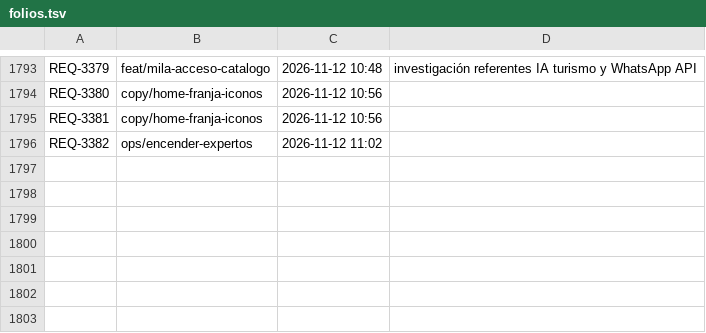
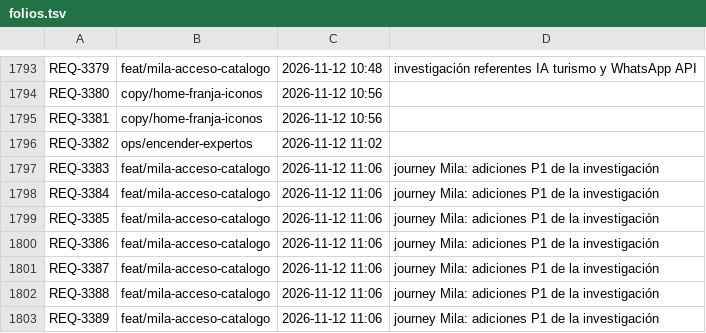
Before and after one commit to adrianrodvarmxb-cloud/travel-puzzle-web, a TSV file: folios.tsv, drawn as a sheet; only a part is shown, gaps mark what is left out; the diff names each change by its address in the sheet, - before the commit and + after, or states it on an @@ line.

```diff
--- a/folios.tsv
+++ b/folios.tsv
+row 1797: REQ-3383 | feat/mila-acceso-catalogo | 2026-11-12 11:06 | journey Mila: adiciones P1 de la investigación
+row 1798: REQ-3384 | feat/mila-acceso-catalogo | 2026-11-12 11:06 | journey Mila: adiciones P1 de la investigación
+row 1799: REQ-3385 | feat/mila-acceso-catalogo | 2026-11-12 11:06 | journey Mila: adiciones P1 de la investigación
+row 1800: REQ-3386 | feat/mila-acceso-catalogo | 2026-11-12 11:06 | journey Mila: adiciones P1 de la investigación
+row 1801: REQ-3387 | feat/mila-acceso-catalogo | 2026-11-12 11:06 | journey Mila: adiciones P1 de la investigación
+row 1802: REQ-3388 | feat/mila-acceso-catalogo | 2026-11-12 11:06 | journey Mila: adiciones P1 de la investigación
+row 1803: REQ-3389 | feat/mila-acceso-catalogo | 2026-11-12 11:06 | journey Mila: adiciones P1 de la investigación
```
